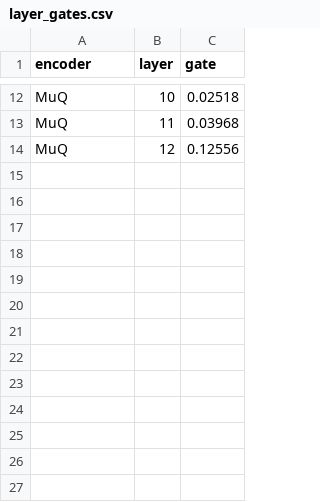
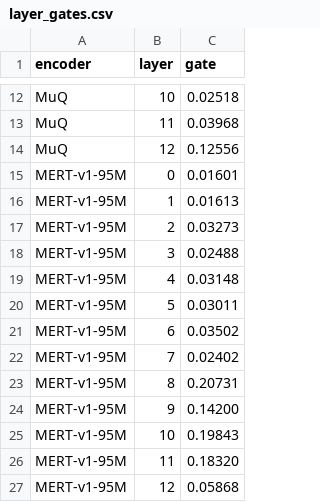
Before and after one commit to SidSaxena/MARBLE, a CSV file: docs/figures/hooktheory_melody_multihead/layer_gates.csv, drawn as a sheet; only a part is shown, gaps mark what is left out; the diff names each change by its address in the sheet, - before the commit and + after, or states it on an @@ line.

```diff
--- a/docs/figures/hooktheory_melody_multihead/layer_gates.csv
+++ b/docs/figures/hooktheory_melody_multihead/layer_gates.csv
+row 15: MERT-v1-95M | 0 | 0.01601
+row 16: MERT-v1-95M | 1 | 0.01613
+row 17: MERT-v1-95M | 2 | 0.03273
+row 18: MERT-v1-95M | 3 | 0.02488
+row 19: MERT-v1-95M | 4 | 0.03148
+row 20: MERT-v1-95M | 5 | 0.03011
+row 21: MERT-v1-95M | 6 | 0.03502
+row 22: MERT-v1-95M | 7 | 0.02402
+row 23: MERT-v1-95M | 8 | 0.20731
+row 24: MERT-v1-95M | 9 | 0.14200
+row 25: MERT-v1-95M | 10 | 0.19843
+row 26: MERT-v1-95M | 11 | 0.18320
+row 27: MERT-v1-95M | 12 | 0.05868
```
Also changed, not shown: docs/figures/hooktheory_melody_multihead/layer_curves.csv, 3 other files.
